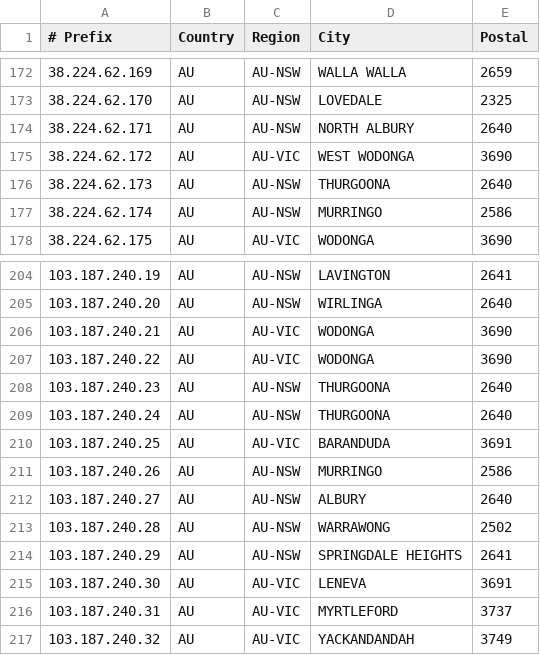
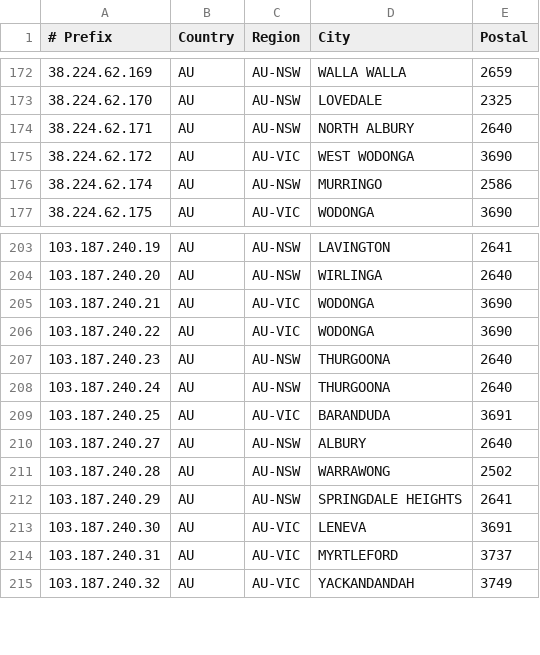
Before and after one commit to LightningIP/geofeed, a CSV file: geofeed.csv, drawn as a sheet; only a part is shown, gaps mark what is left out; the diff names each change by its address in the sheet, - before the commit and + after, or states it on an @@ line.

Commit message:
IP Address Updates

```diff
--- a/geofeed.csv
+++ b/geofeed.csv
-row 176: 38.224.62.173 | AU | AU-NSW | THURGOONA | 2640
-row 211: 103.187.240.26 | AU | AU-NSW | MURRINGO | 2586
```
